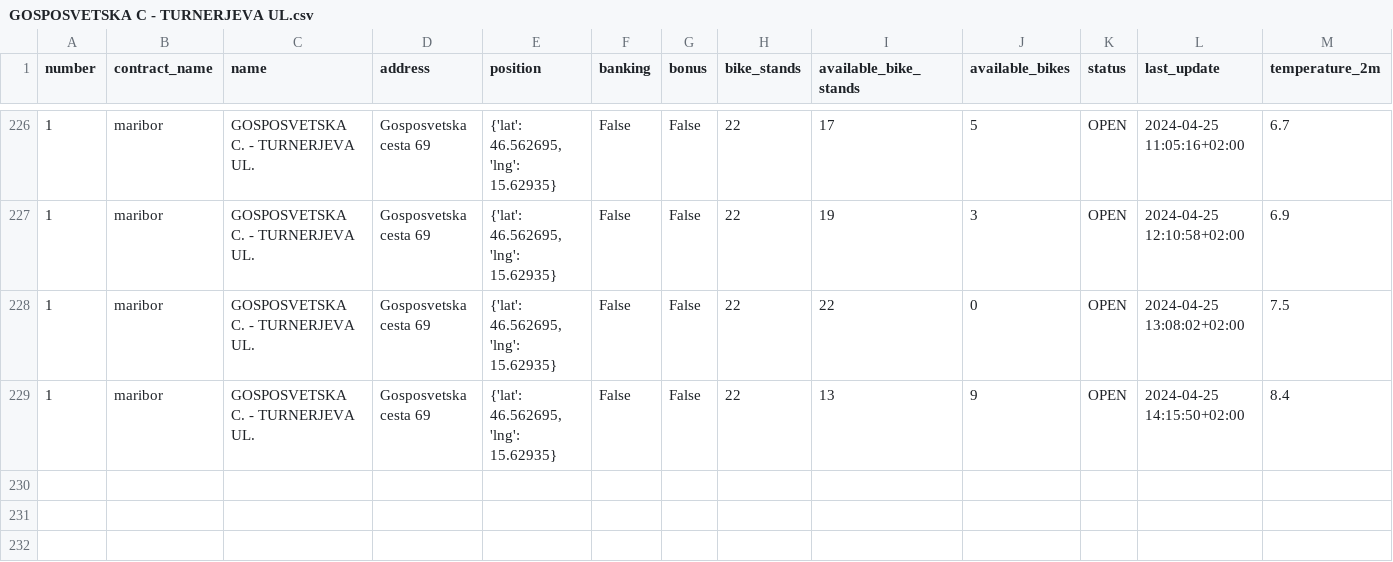
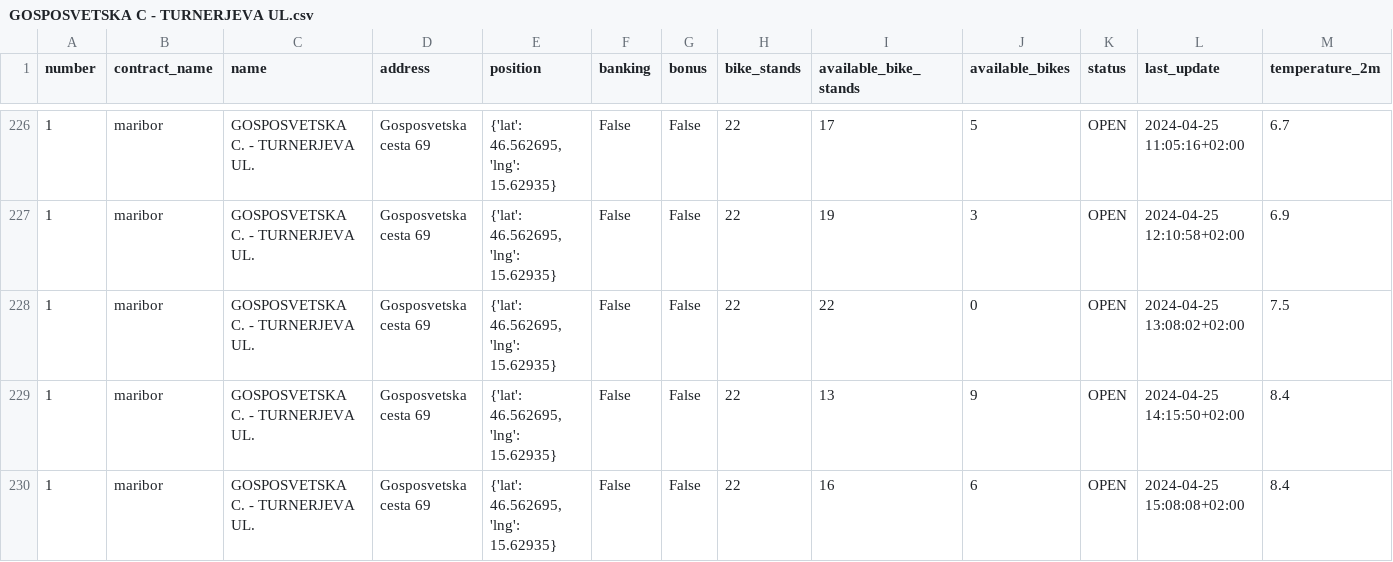
Before and after one commit to PetelinekBenjamin/StrojnoUcenje2, a CSV file: data/processed/GOSPOSVETSKA C - TURNERJEVA UL.csv, drawn as a sheet; only a part is shown, gaps mark what is left out; rows hold the shown columns only; the diff names each change by its address in the sheet, - before the commit and + after, or states it on an @@ line.

```diff
--- a/data/processed/GOSPOSVETSKA C - TURNERJEVA UL.csv
+++ b/data/processed/GOSPOSVETSKA C - TURNERJEVA UL.csv
+row 230: 1 | maribor | GOSPOSVETSKA C. - TURNERJEVA UL. | Gosposvetska cesta 69 | {'lat': 46.562695, 'lng': 15.62935} | False | False | 22 | 16 | 6 | OPEN | 2024-04-25 15:08:08+02:00 | 8.4
```
Also changed, not shown: 2 other files.
